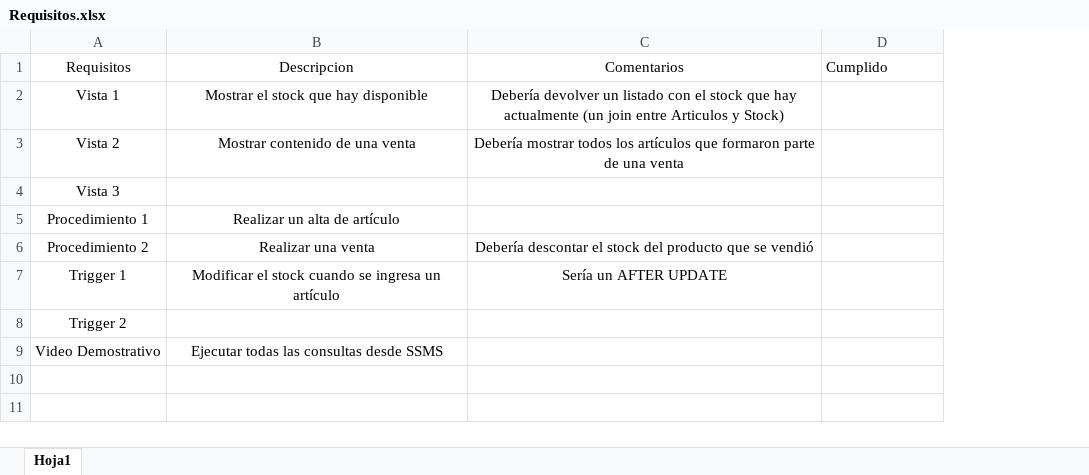
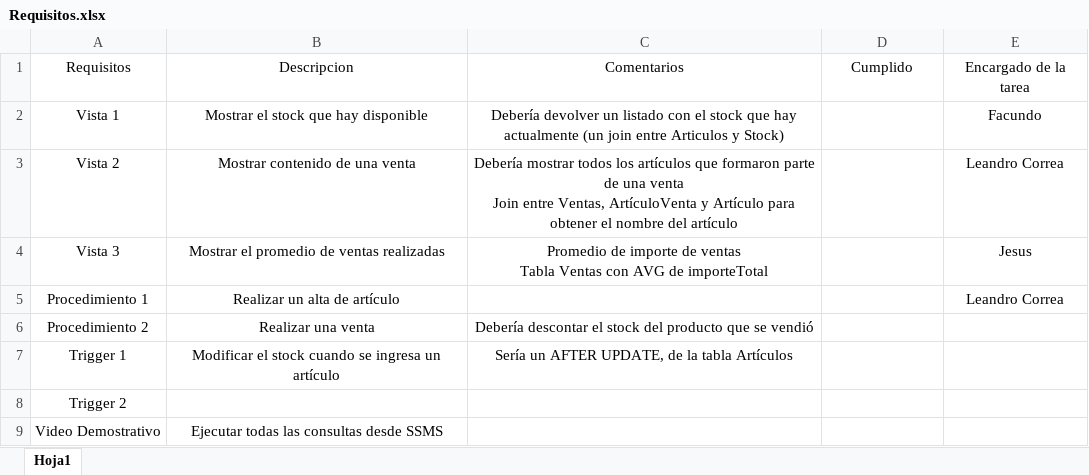
Before and after one commit to Salchy/TP-integrador-dbii, an Excel workbook: Requisitos.xlsx, sheet Hoja1, drawn as a sheet; values as stored, in another font and other column widths than the file's, no borders; table styles not drawn; ↵ is a line break in a cell; the diff names each change by its address in the sheet, - before the commit and + after, or states it on an @@ line.

```diff
--- a/Requisitos.xlsx (sheet Hoja1)
+++ b/Requisitos.xlsx (sheet Hoja1)
+column E, rows 1-5: Encargado de la tarea | Facundo | Leandro Correa | Jesus | Leandro Correa
-D1 alignment: left
+D1 alignment: center
-C3: …una venta
+C3: …una venta ↵ Join entre Ventas, ArtículoVenta y Artículo para obtener el nombre del artículo
-B4: (empty)
+B4: Mostrar el promedio de ventas realizadas
-C4: (empty)
+C4: Promedio de importe de ventas ↵ Tabla Ventas con AVG de importeTotal
-C7: Sería un AFTER UPDATE
+C7: Sería un AFTER UPDATE, de la tabla Artículos
```
Also changed, not shown: 4 other files.
